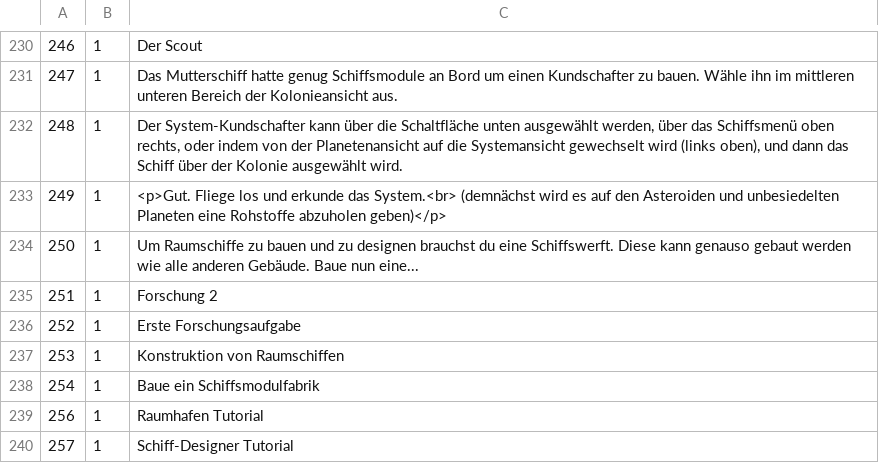
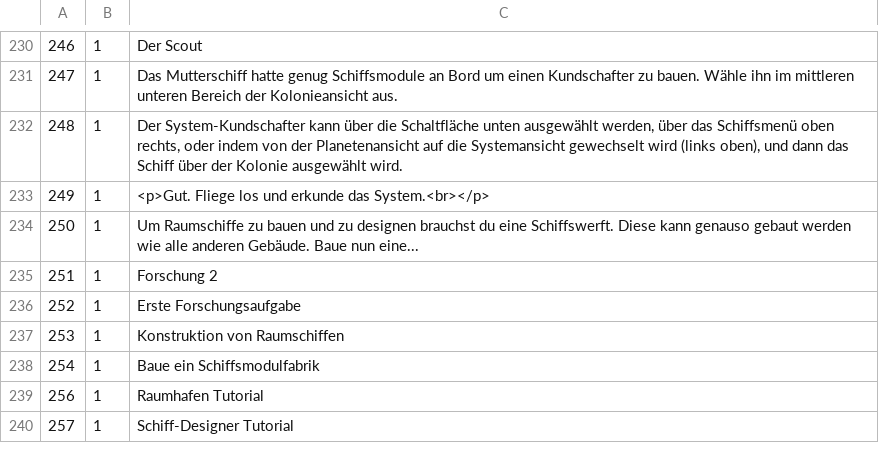
Before and after one commit to Skratti/EmpiresInSpace, a CSV file: Labelfiles/DE.csv, drawn as a sheet; only a part is shown, gaps mark what is left out; the diff names each change by its address in the sheet, - before the commit and + after, or states it on an @@ line.

```diff
--- a/Labelfiles/DE.csv
+++ b/Labelfiles/DE.csv
-C233: …erkunde das System.<br> (demnächst wird es auf den Asteroiden und unbesiedelten Planeten eine Rohstoffe abzuholen geben)</p>
+C233: …erkunde das System.<br></p>
```
Also changed, not shown: 4 other files.
